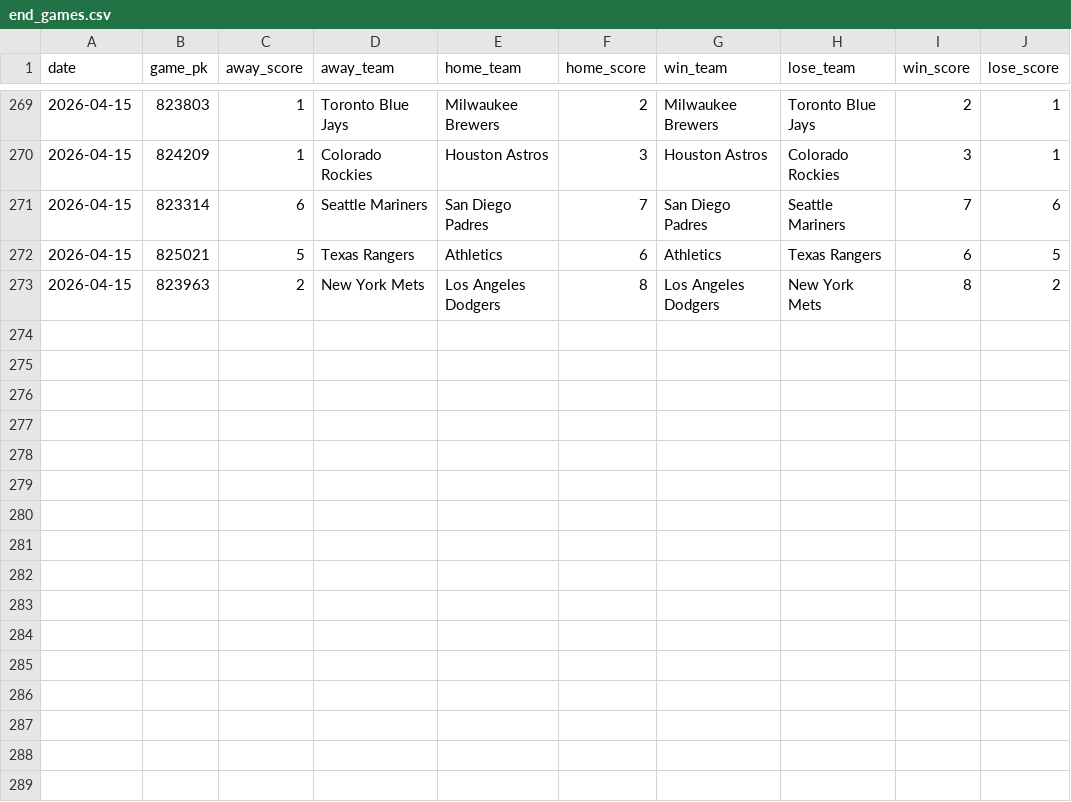
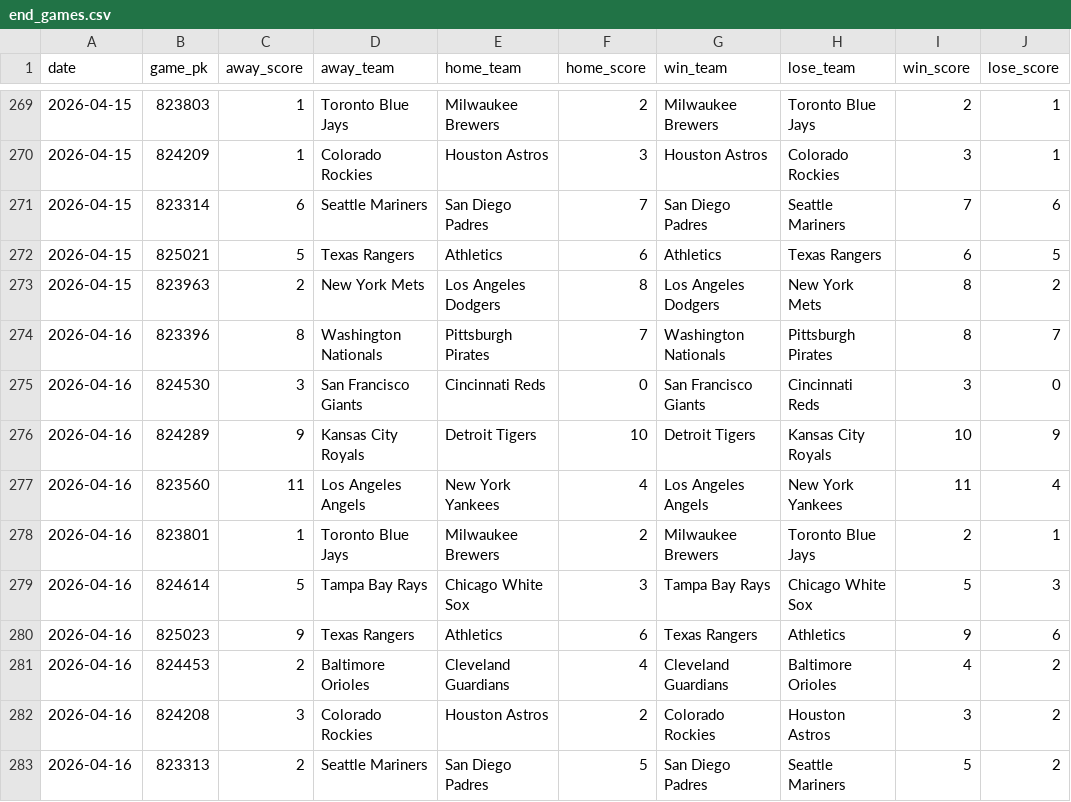
Before and after one commit to chadallison/mlb26, a CSV file: data/end_games.csv, drawn as a sheet; only a part is shown, gaps mark what is left out.

```diff
--- a/data/end_games.csv
+++ b/data/end_games.csv
@@ -273 +273,11 @@ date,game_pk,away_score,away_team,home_team,home_score,win_team,lose_team,win_sc
 2026-04-15,823963,2,New York Mets,Los Angeles Dodgers,8,Los Angeles Dodgers,New York Mets,8,2
+2026-04-16,823396,8,Washington Nationals,Pittsburgh Pirates,7,Washington Nationals,Pittsburgh Pirates,8,7
+2026-04-16,824530,3,San Francisco Giants,Cincinnati Reds,0,San Francisco Giants,Cincinnati Reds,3,0
+2026-04-16,824289,9,Kansas City Royals,Detroit Tigers,10,Detroit Tigers,Kansas City Royals,10,9
+2026-04-16,823560,11,Los Angeles Angels,New York Yankees,4,Los Angeles Angels,New York Yankees,11,4
+2026-04-16,823801,1,Toronto Blue Jays,Milwaukee Brewers,2,Milwaukee Brewers,Toronto Blue Jays,2,1
+2026-04-16,824614,5,Tampa Bay Rays,Chicago White Sox,3,Tampa Bay Rays,Chicago White Sox,5,3
+2026-04-16,825023,9,Texas Rangers,Athletics,6,Texas Rangers,Athletics,9,6
+2026-04-16,824453,2,Baltimore Orioles,Cleveland Guardians,4,Cleveland Guardians,Baltimore Orioles,4,2
+2026-04-16,824208,3,Colorado Rockies,Houston Astros,2,Colorado Rockies,Houston Astros,3,2
+2026-04-16,823313,2,Seattle Mariners,San Diego Padres,5,San Diego Padres,Seattle Mariners,5,2
```
Also changed, not shown: 8 other files.
